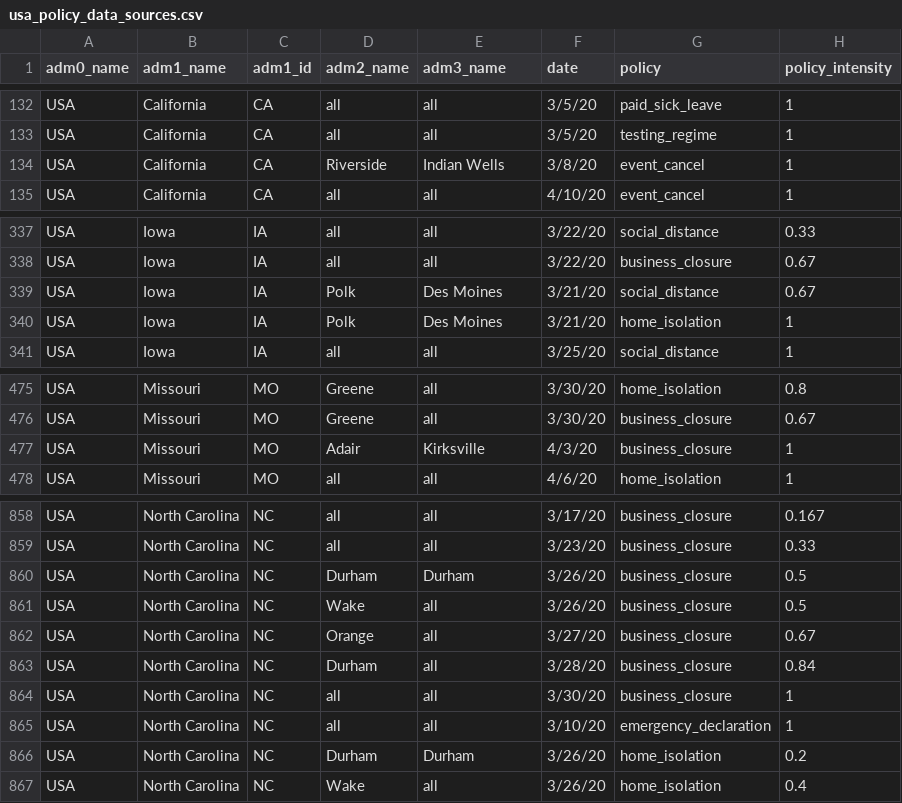
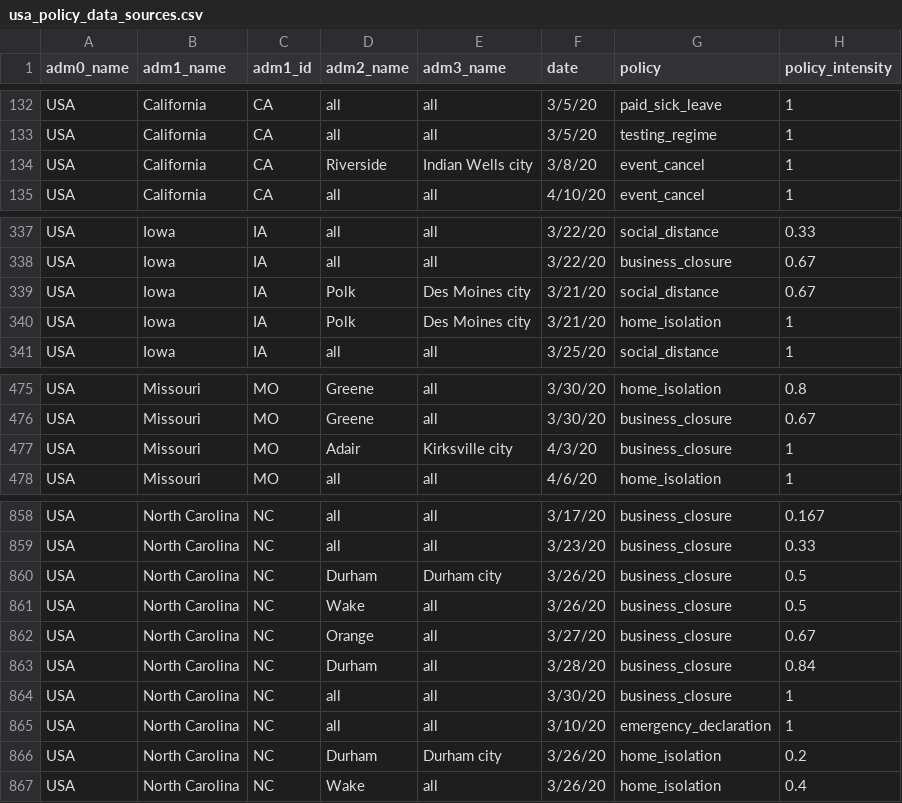
Before and after one commit to Global-Policy-Lab/gpl-covid, a CSV file: data/raw/usa/usa_policy_data_sources.csv, drawn as a sheet; only a part is shown, gaps mark what is left out; the diff covers the shown part only; the diff names each change by its address in the sheet, - before the commit and + after, or states it on an @@ line.

Commit message:
renaming a bunch of cities to have city at the end so it matches adm3_pop_small.csv

```diff
--- a/data/raw/usa/usa_policy_data_sources.csv
+++ b/data/raw/usa/usa_policy_data_sources.csv
-E134 (adm3_name): Indian Wells
+E134 (adm3_name): Indian Wells city
-E339:E340 (adm3_name): Des Moines
+E339:E340 (adm3_name): Des Moines city
-E477 (adm3_name): Kirksville
+E477 (adm3_name): Kirksville city
-E860 (adm3_name): Durham
+E860 (adm3_name): Durham city
-E866 (adm3_name): Durham
+E866 (adm3_name): Durham city
```
Also changed, not shown: 14 edited cells elsewhere in this file.
